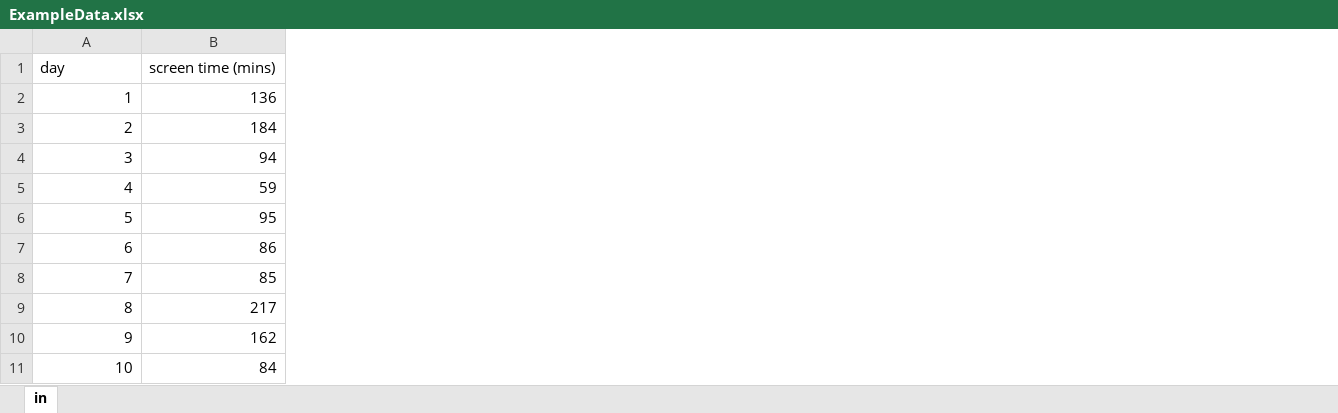
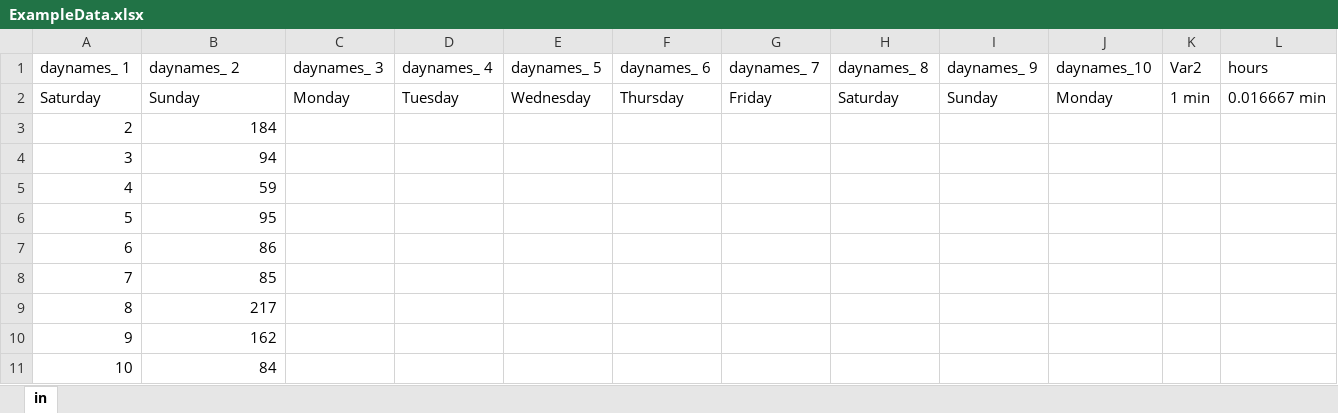
Before and after one commit to andykasen13/ENGE-1414, an Excel workbook: GUIDED NOTES/ExampleData.xlsx, sheet in, drawn as a sheet; values as stored, in another font and other column widths than the file's, no borders; removed rows and columns are numbered as before the commit, all else as after; the diff names each change by its address in the sheet, - before the commit and + after, or states it on an @@ line.

```diff
--- a/GUIDED NOTES/ExampleData.xlsx (sheet in)
+++ b/GUIDED NOTES/ExampleData.xlsx (sheet in)
+column C, empty
+column D, empty
+column E, empty
+column F, empty
+column G, empty
+column H, empty
+column I, empty
+column J, empty
+column K, empty
+column L, empty
-row 1: day | screen time (mins)
-row 2: 1 | 136
+row 1: daynames_ 1 | daynames_ 2 | daynames_ 3 | daynames_ 4 | daynames_ 5 | daynames_ 6 | daynames_ 7 | daynames_ 8 | daynames_ 9 | daynames_10 | Var2 | hours
+row 2: Saturday | Sunday | Monday | Tuesday | Wednesday | Thursday | Friday | Saturday | Sunday | Monday | 1 min | 0.016667 min
```
Also changed, not shown: 5 other files.
